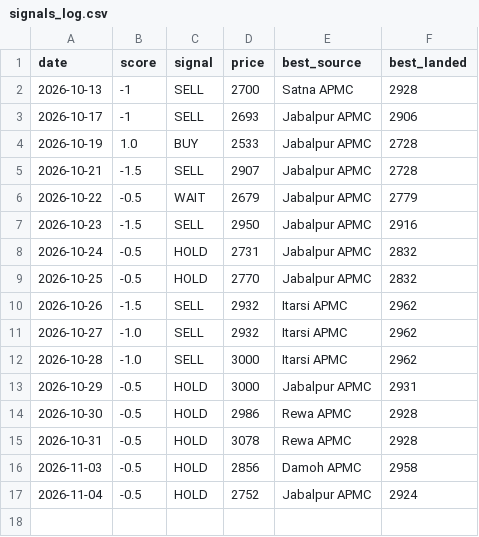
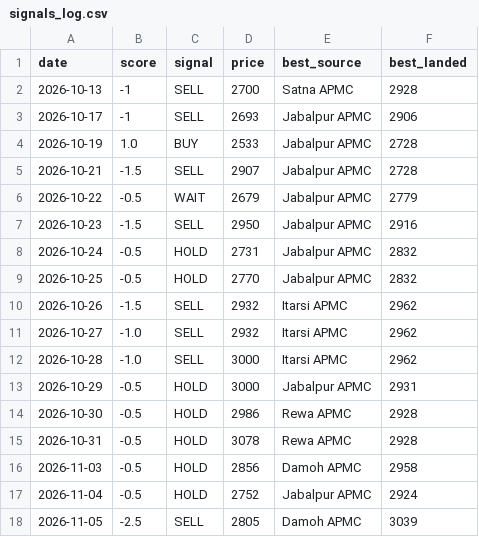
Before and after one commit to Sravankumartangudu/dharalu, a CSV file: data/signals_log.csv, drawn as a sheet; the diff names each change by its address in the sheet, - before the commit and + after, or states it on an @@ line.

Commit message:
data: 2026-11-06 09:28 IST - wheat +1 mandi rows; wheat call HOLD -> SELL

```diff
--- a/data/signals_log.csv
+++ b/data/signals_log.csv
+row 18: 2026-11-05 | -2.5 | SELL | 2805 | Damoh APMC | 3039
```
Also changed, not shown: data/metals/gold.csv, data/metals/platinum.csv, 13 other files.
